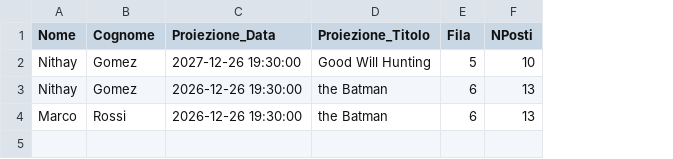
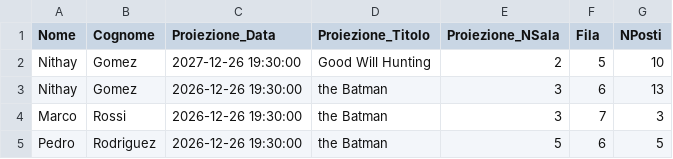
Before and after one commit to FrancescoFerrari-8K/Laboratorio-A-2026_-Francesco-Ferrari-Pasquale-Di-Tuccio-Nithay-Patricia-Gomez-Silva, a CSV file: data/Prenotazioni.csv, drawn as a sheet; addresses are those after the commit; the diff names each change by its address in the sheet, - before the commit and + after, or states it on an @@ line.

Commit message:
spostata da mian la interfaccia e la creazione dei metodi per prenotazioni

```diff
--- a/data/Prenotazioni.csv
+++ b/data/Prenotazioni.csv
+column E (Proiezione_NSala), rows 2-4: 2 | 3 | 3
-F4 (Fila): 6
+F4 (Fila): 7
-G4 (NPosti): 13
+G4 (NPosti): 3
+row 5: Pedro | Rodriguez | 2026-12-26 19:30:00 | the Batman | 5 | 6 | 5
```
Also changed, not shown: 11 other files.
